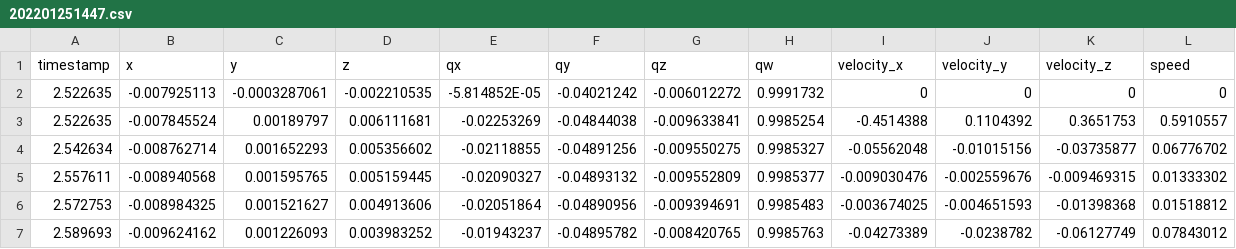
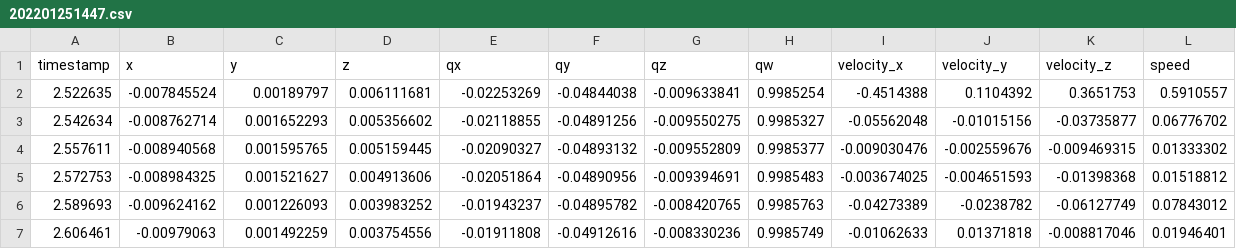
Before and after one commit to oleksa-oleksa/MasterThesis_UserPosition_6DOF, a CSV file: Development/data/raw/202201251447.csv, drawn as a sheet; only a part is shown; the shorter side is filled out with more unchanged rows; the diff names each change by its address in the sheet, - before the commit and + after, or states it on an @@ line.

Commit message:
modifying utils.py to interpolate the new HoloLens raw data

```diff
--- a/Development/data/raw/202201251447.csv
+++ b/Development/data/raw/202201251447.csv
-row 2: 2.522635 | -0.007925113 | -0.0003287061 | -0.002210535 | -5.814852E-05 | -0.04021242 | -0.006012272 | 0.9991732 | 0 | 0 | 0 | 0
```
Also changed, not shown: Development/data/raw/202201251450.csv, Development/data/raw/202201251451.csv, 6 other files.
